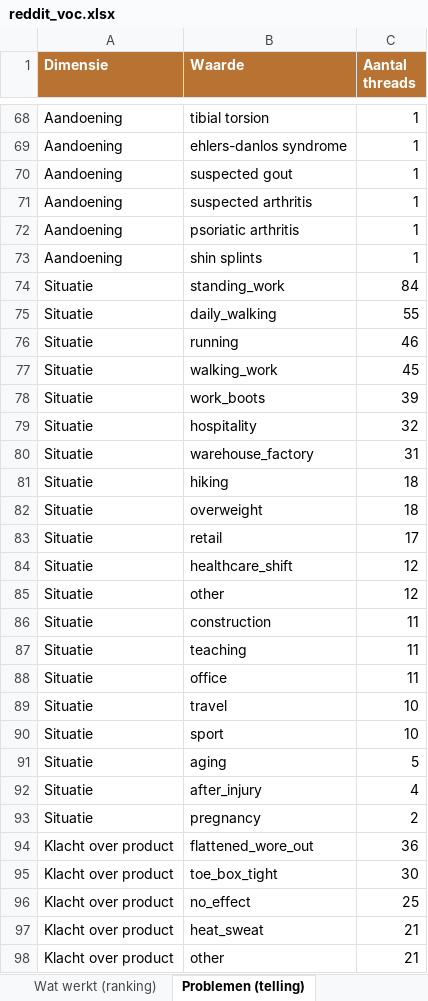
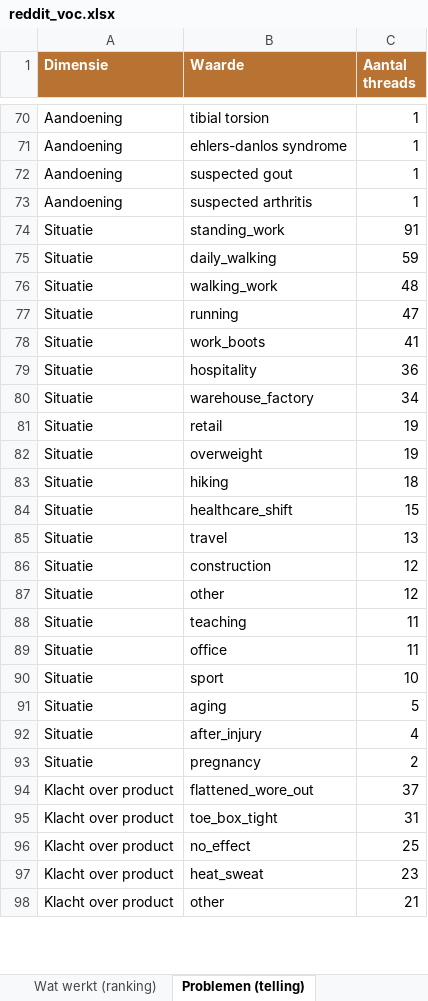
Before and after one commit to JorisKeijzer/Reddit-Scraper-Wintereijk, an Excel workbook: exports/reddit_voc.xlsx, sheet Problemen (telling), drawn as a sheet; only a part is shown, gaps mark what is left out; values as stored, in another font and other column widths than the file's, no borders; removed rows and columns are numbered as before the commit, all else as after; the diff covers the shown part only; the diff names each change by its address in the sheet, - before the commit and + after, or states it on an @@ line.

```diff
--- a/exports/reddit_voc.xlsx (sheet Problemen (telling))
+++ b/exports/reddit_voc.xlsx (sheet Problemen (telling))
-row 72: Aandoening | psoriatic arthritis | 1
-row 73: Aandoening | shin splints | 1
-C74 (Aantal threads): 84
+C74 (Aantal threads): 91
-C75 (Aantal threads): 55
+C75 (Aantal threads): 59
-row 76: Situatie | running | 46
-C76 (Aantal threads): 45
+C76 (Aantal threads): 48
+row 77: Situatie | running | 47
-C78 (Aantal threads): 39
+C78 (Aantal threads): 41
-C79 (Aantal threads): 32
+C79 (Aantal threads): 36
-C80 (Aantal threads): 31
+C80 (Aantal threads): 34
+row 81: Situatie | retail | 19
+row 82: Situatie | overweight | 19
-row 82: Situatie | overweight | 18
-row 83: Situatie | retail | 17
-C84 (Aantal threads): 12
+C84 (Aantal threads): 15
+row 85: Situatie | travel | 13
+row 86: Situatie | construction | 12
-row 86: Situatie | construction | 11
-row 89: Situatie | travel | 10
-C94 (Aantal threads): 36
+C94 (Aantal threads): 37
-C95 (Aantal threads): 30
+C95 (Aantal threads): 31
-C97 (Aantal threads): 21
+C97 (Aantal threads): 23
```
Also changed, not shown: 9 added rows, 7 removed rows and 14 edited cells elsewhere in this sheet, sheet VOC Quotes, sheet Oplossingen, sheet Threads, sheet Wat werkt (ranking), sheet Dekking, sheet Koper & wellness, 19 other files.
